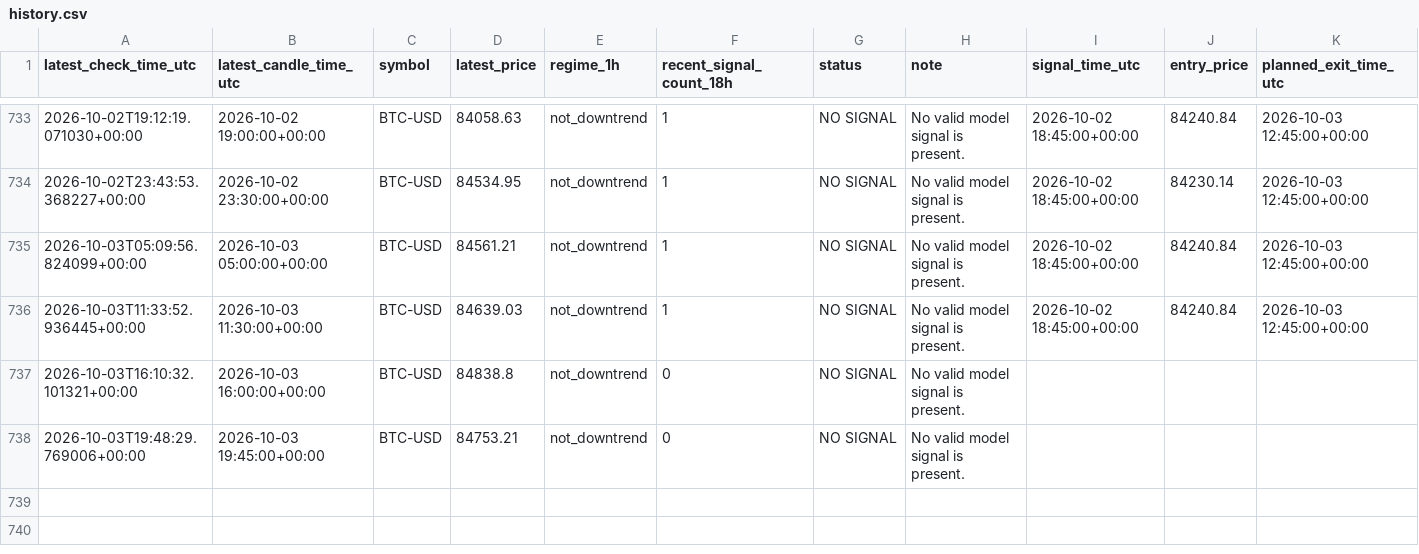
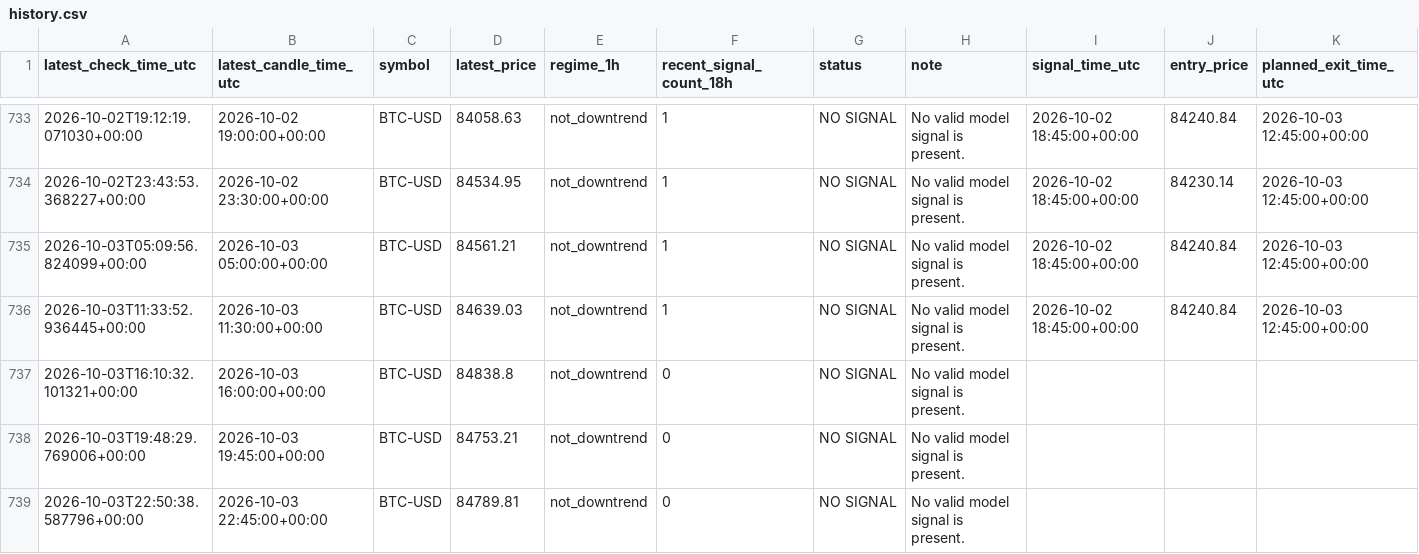
Before and after one commit to liuzhixing2000-oss/BTC_TIDE, a CSV file: history.csv, drawn as a sheet; only a part is shown, gaps mark what is left out; the diff names each change by its address in the sheet, - before the commit and + after, or states it on an @@ line.

```diff
--- a/history.csv
+++ b/history.csv
+row 739: 2026-10-03T22:50:38.587796+00:00 | 2026-10-03 22:45:00+00:00 | BTC-USD | 84789.81 | not_downtrend | 0 | NO SIGNAL | No valid model signal is present.
```
Also changed, not shown: 1 other file.
